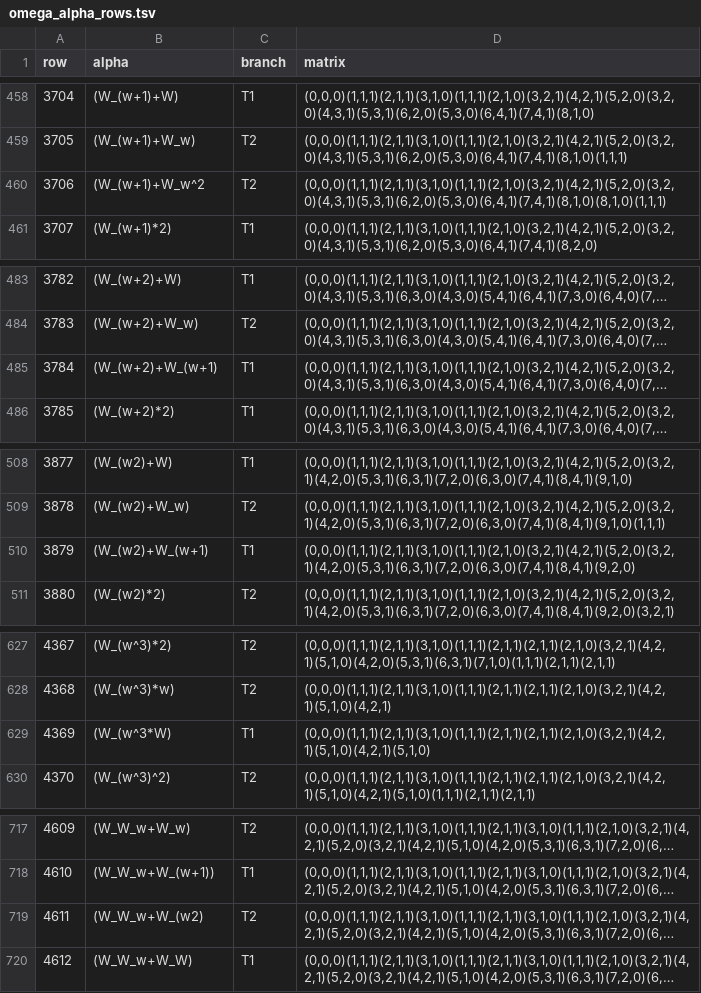
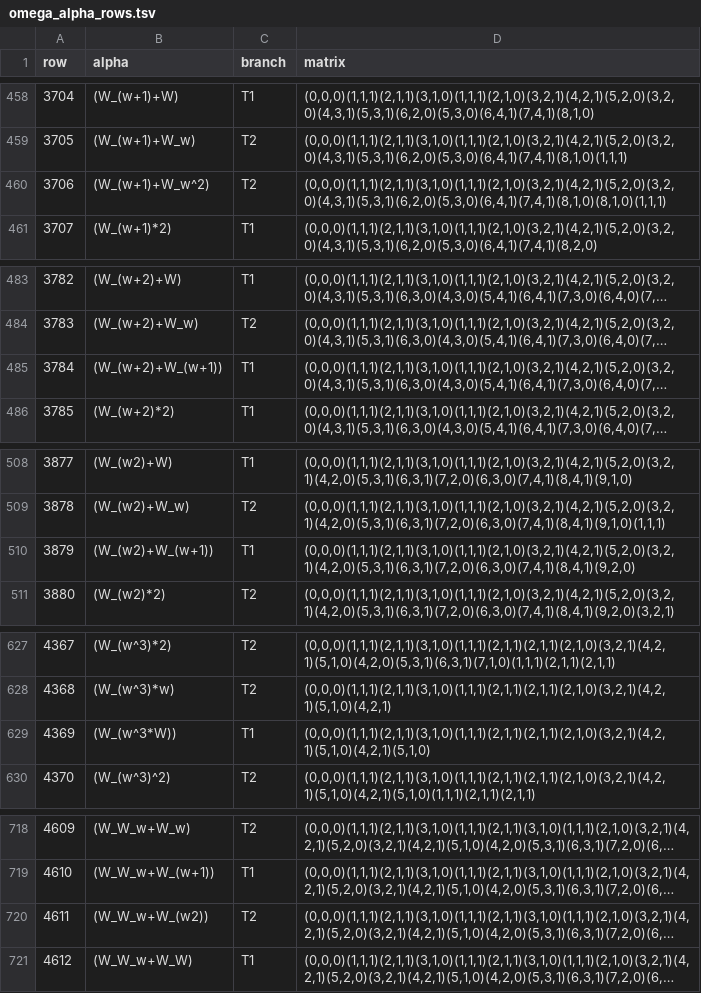
Before and after one commit to koteitan/trio, a TSV file: tools/omega_alpha_rows.tsv, drawn as a sheet; only a part is shown, gaps mark what is left out; long unchanged cells end in …; addresses are those after the commit; the diff covers the shown part only; the diff names each change by its address in the sheet, - before the commit and + after, or states it on an @@ line.

```diff
--- a/tools/omega_alpha_rows.tsv
+++ b/tools/omega_alpha_rows.tsv
-B460 (alpha): (W_(w+1)+W_w^2
+B460 (alpha): (W_(w+1)+W_w^2)
-B485 (alpha): (W_(w+2)+W_(w+1)
+B485 (alpha): (W_(w+2)+W_(w+1))
-B510 (alpha): (W_(w2)+W_(w+1)
+B510 (alpha): (W_(w2)+W_(w+1))
-B629 (alpha): (W_(w^3*W)
+B629 (alpha): (W_(w^3*W))
-B720 (alpha): (W_W_w+W_(w2)
+B720 (alpha): (W_W_w+W_(w2))
```
Also changed, not shown: 1 added row and 11 edited cells elsewhere in this file, 7 other files.
